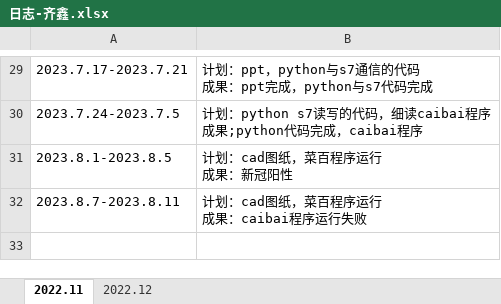
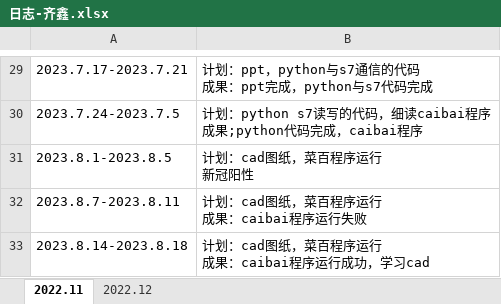
Before and after one commit to qixin12314/testgit, an Excel workbook: 日志-齐鑫.xlsx, sheet 2022.11, drawn as a sheet; only a part is shown, gaps mark what is left out; values as stored, in another font and other column widths than the file's, no borders; ↵ is a line break in a cell; the diff names each change by its address in the sheet, - before the commit and + after, or states it on an @@ line.

```diff
--- a/日志-齐鑫.xlsx (sheet 2022.11)
+++ b/日志-齐鑫.xlsx (sheet 2022.11)
-B31: 计划：cad图纸，菜百程序运行 ↵ 成果：新冠阳性
+B31: 计划：cad图纸，菜百程序运行 ↵ 新冠阳性
+row 33: 2023.8.14-2023.8.18 | 计划：cad图纸，菜百程序运行 ↵ 成果：caibai程序运行成功，学习cad
```
